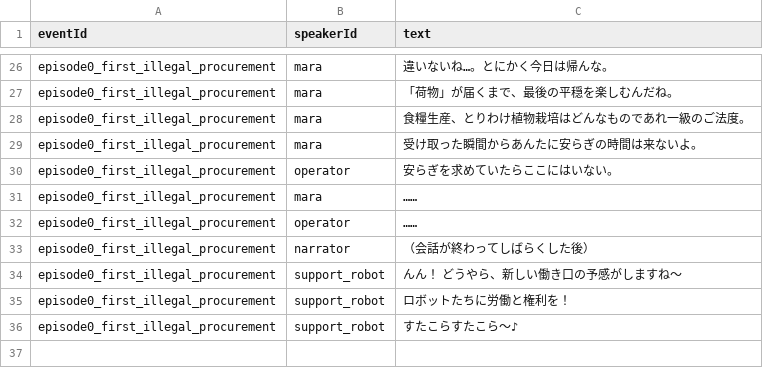
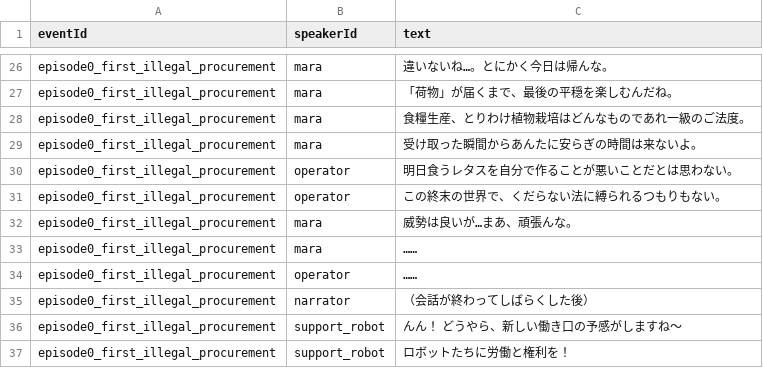
Before and after one commit to ziroz-tech/UnderGreen, a CSV file: data/story_event_lines.csv, drawn as a sheet; only a part is shown, gaps mark what is left out; the shorter side is filled out with more unchanged rows.

Commit message:
Add files via upload

```diff
--- a/data/story_event_lines.csv
+++ b/data/story_event_lines.csv
@@ -29,3 +29,5 @@ episode0_first_illegal_procurement,mara,食糧生産、とりわけ植物栽培
 episode0_first_illegal_procurement,mara,受け取った瞬間からあんたに安らぎの時間は来ないよ。
-episode0_first_illegal_procurement,operator,安らぎを求めていたらここにはいない。
+episode0_first_illegal_procurement,operator,明日食うレタスを自分で作ることが悪いことだとは思わない。
+episode0_first_illegal_procurement,operator,この終末の世界で、くだらない法に縛られるつもりもない。
+episode0_first_illegal_procurement,mara,威勢は良いが…まあ、頑張んな。
 episode0_first_illegal_procurement,mara,……
```
